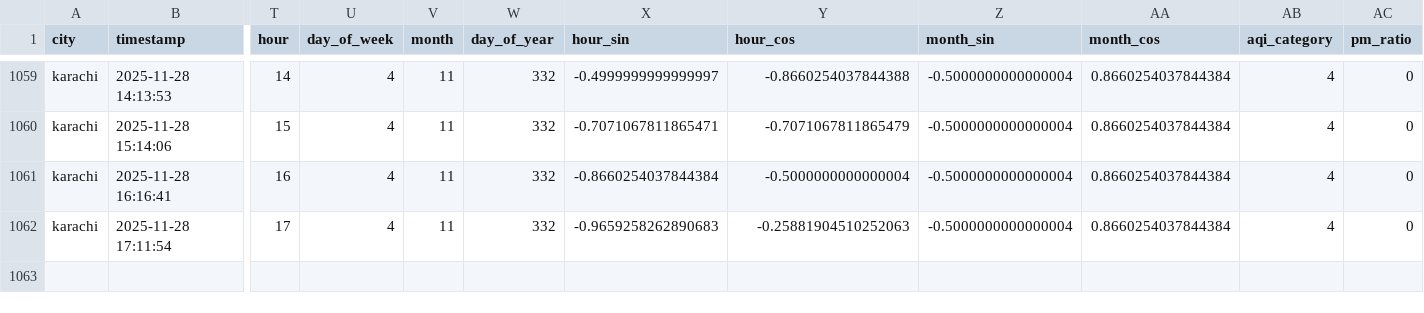
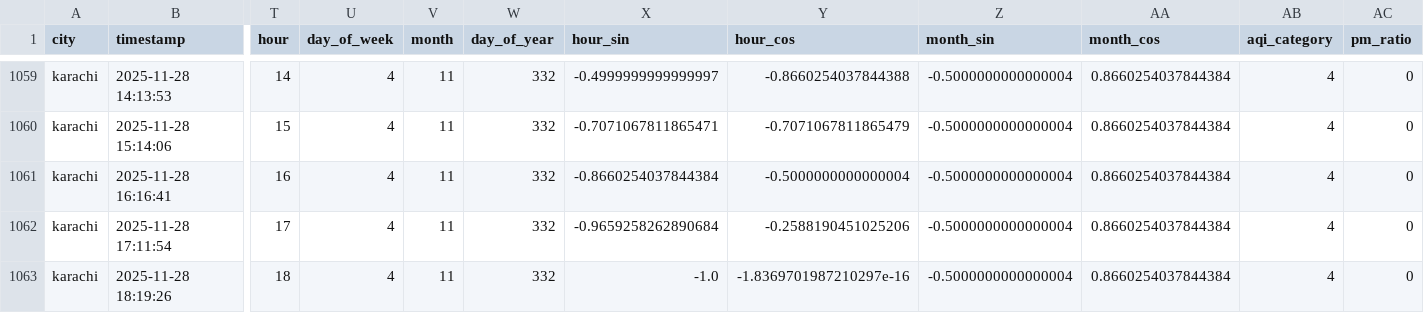
Before and after one commit to Kumkum-Wadhwani/aqi-karachi-predictor, a CSV file: feature_store/features/karachi_aqi.csv, drawn as a sheet; only a part is shown, gaps mark what is left out; rows hold the shown columns only; the diff names each change by its address in the sheet, - before the commit and + after, or states it on an @@ line.

```diff
--- a/feature_store/features/karachi_aqi.csv
+++ b/feature_store/features/karachi_aqi.csv
-X1062 (hour_sin): -0.9659258262890683
+X1062 (hour_sin): -0.9659258262890684
-Y1062 (hour_cos): -0.25881904510252063
+Y1062 (hour_cos): -0.2588190451025206
+row 1063: karachi | 2025-11-28 18:19:26 | 18 | 4 | 11 | 332 | -1.0 | -1.8369701987210297e-16 | -0.5000000000000004 | 0.8660254037844384 | 4 | 0
```
